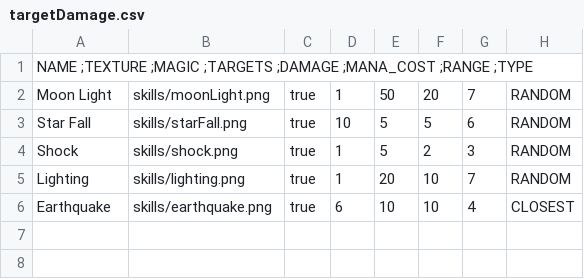
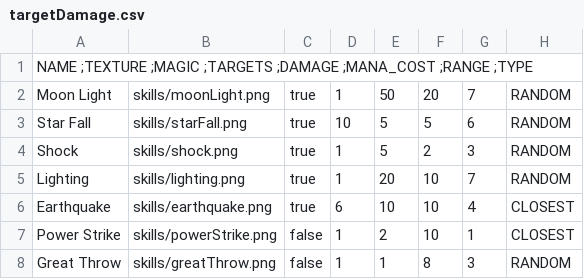
Before and after one commit to vonpredel/libGDXGame, a CSV file: core/assets/dataSkills/targetDamage.csv, drawn as a sheet.

Commit message:
Skills based on moving entities implemented.

```diff
--- a/core/assets/dataSkills/targetDamage.csv
+++ b/core/assets/dataSkills/targetDamage.csv
@@ -6 +6,3 @@ Lighting,        skills/lighting.png,   true,     1,        20,      10,
 Earthquake,      skills/earthquake.png, true,     6,        10,      10,         4,     CLOSEST
+Power Strike,    skills/powerStrike.png,false,    1,        2,       10,         1,     CLOSEST
+Great Throw,     skills/greatThrow.png, false,    1,        1,       8,          3,     RANDOM
```
Also changed, not shown: core/assets/dataSkills/aoeDamage.csv, 23 other files.
